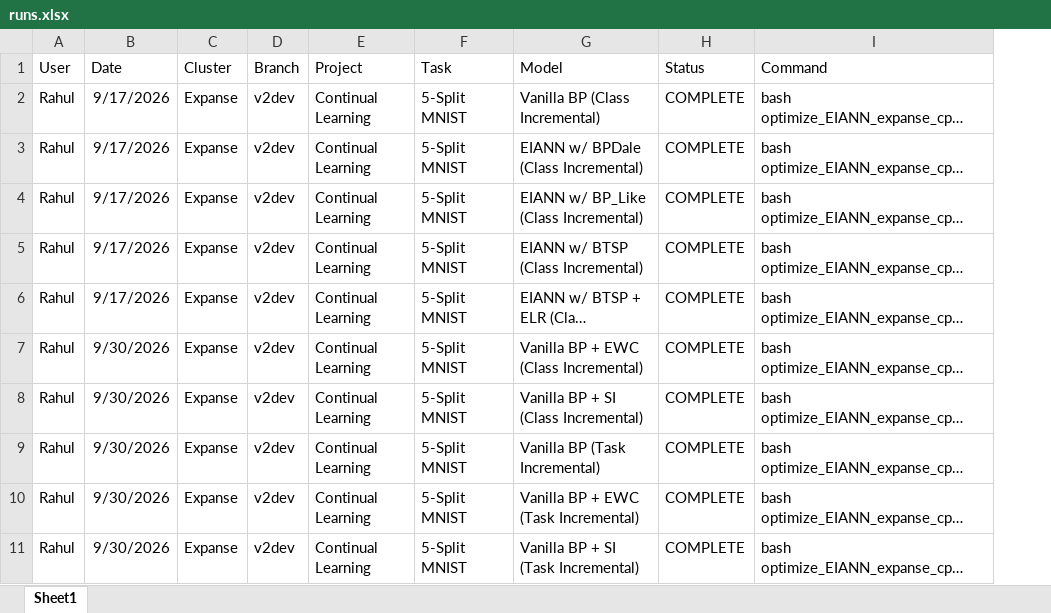
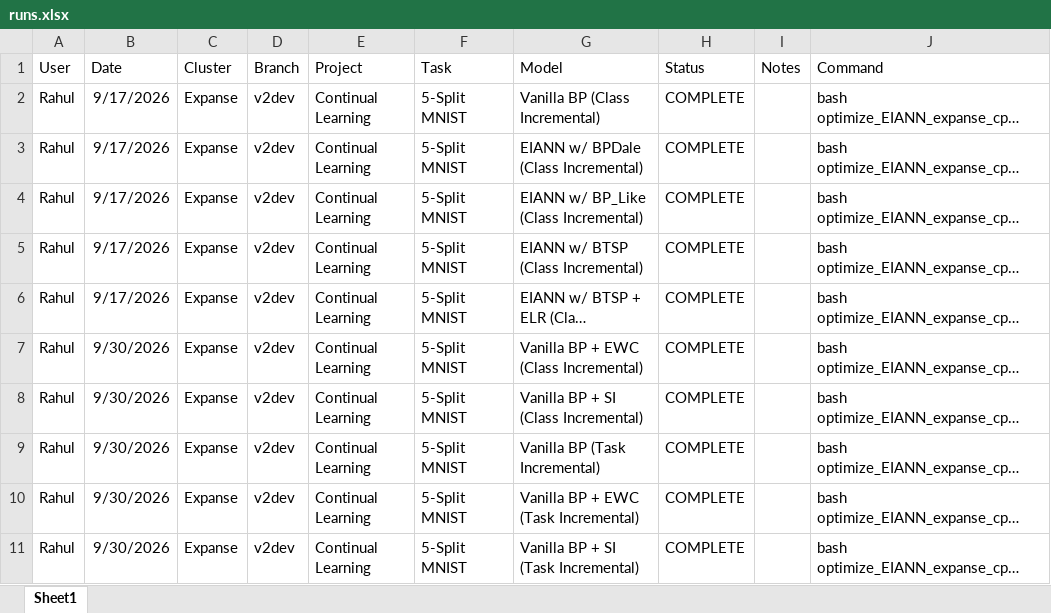
Before and after one commit to Milstein-Lab/EIANN, an Excel workbook: runs.xlsx, sheet Sheet1, drawn as a sheet; only a part is shown; long unchanged cells end in …; values as stored, in another font and other column widths than the file's, no borders; the diff covers the shown part only; the diff names each change by its address in the sheet, - before the commit and + after, or states it on an @@ line.

```diff
--- a/runs.xlsx (sheet Sheet1)
+++ b/runs.xlsx (sheet Sheet1)
+column I (Notes), empty
```
Also changed, not shown: 1 added row and 9 edited cells elsewhere in this sheet, 2 other files.
